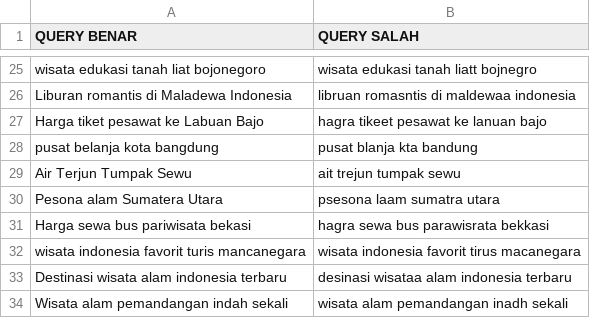
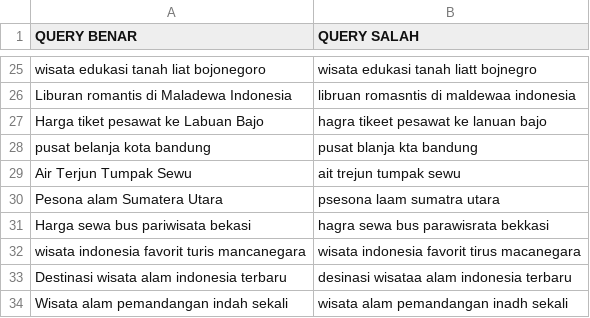
Before and after one commit to RBellaApriliaDamayanti22/Datasets, a CSV file: Data_uji.csv, drawn as a sheet; only a part is shown, gaps mark what is left out.

Commit message:
Update Data_uji.csv

```diff
--- a/Data_uji.csv
+++ b/Data_uji.csv
@@ -27,3 +27,3 @@ Liburan romantis di Maladewa Indonesia,libruan romasntis di maldewaa indonesia
 Harga tiket pesawat ke Labuan Bajo,hagra tikeet pesawat ke lanuan bajo
-pusat belanja kota bangdung,pusat blanja kta bandung
+pusat belanja kota bandung,pusat blanja kta bandung
 Air Terjun Tumpak Sewu,ait trejun tumpak sewu
```
